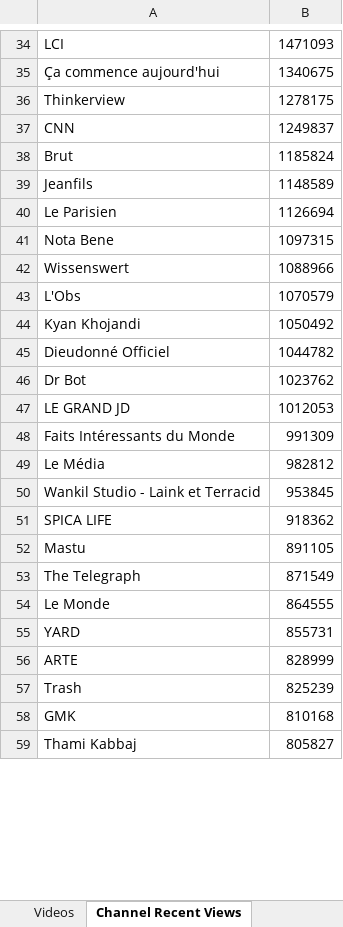
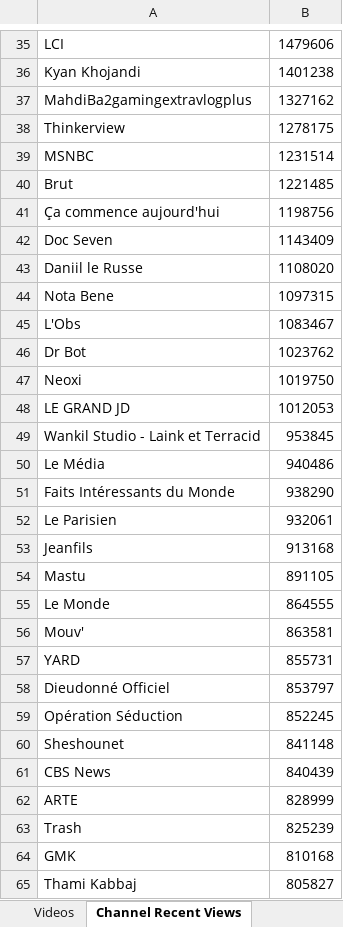
Before and after one commit to pnbt/youtube-transparency, an Excel workbook: app/assets/data/info/evo-france-info-month-r.xlsx, sheet Channel Recent Views, drawn as a sheet; only a part is shown, gaps mark what is left out; values as stored, in another font and other column widths than the file's, no borders; removed rows and columns are numbered as before the commit, all else as after; the diff covers the shown part only; the diff names each change by its address in the sheet, - before the commit and + after, or states it on an @@ line.

```diff
--- a/app/assets/data/info/evo-france-info-month-r.xlsx (sheet Channel Recent Views)
+++ b/app/assets/data/info/evo-france-info-month-r.xlsx (sheet Channel Recent Views)
-B35: 1471093
+B35: 1479606
-row 35: Ça commence aujourd'hui | 1340675
+row 36: Kyan Khojandi | 1401238
+row 37: MahdiBa2gamingextravlogplus | 1327162
-row 37: CNN | 1249837
+row 39: MSNBC | 1231514
-B40: 1185824
+B40: 1221485
-row 39: Jeanfils | 1148589
-row 40: Le Parisien | 1126694
+row 41: Ça commence aujourd'hui | 1198756
+row 42: Doc Seven | 1143409
+row 43: Daniil le Russe | 1108020
-row 42: Wissenswert | 1088966
-B45: 1070579
+B45: 1083467
-row 44: Kyan Khojandi | 1050492
-row 45: Dieudonné Officiel | 1044782
+row 47: Neoxi | 1019750
-row 48: Faits Intéressants du Monde | 991309
-row 49: Le Média | 982812
-row 51: SPICA LIFE | 918362
+row 50: Le Média | 940486
+row 51: Faits Intéressants du Monde | 938290
+row 52: Le Parisien | 932061
+row 53: Jeanfils | 913168
-row 53: The Telegraph | 871549
+row 56: Mouv' | 863581
+row 58: Dieudonné Officiel | 853797
+row 59: Opération Séduction | 852245
+row 60: Sheshounet | 841148
+row 61: CBS News | 840439
```
Also changed, not shown: 340 added rows, 351 removed rows, 118 moved rows and 80 edited cells elsewhere in this sheet, sheet Videos, app/assets/data/info/evo-france-info-3days-r.xlsx, app/assets/data/info/evo-france-info-3days-v.xlsx, 10 other files.
